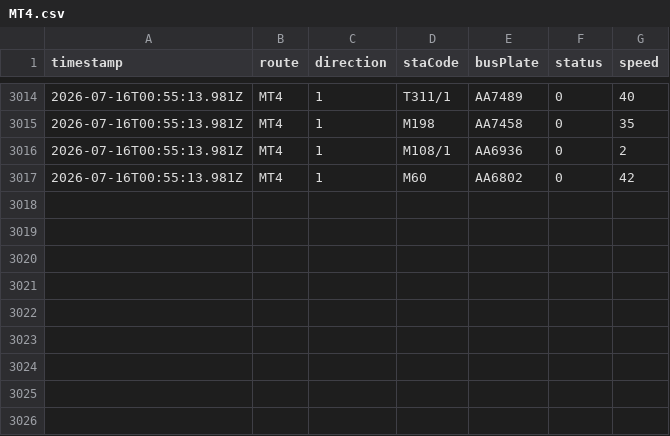
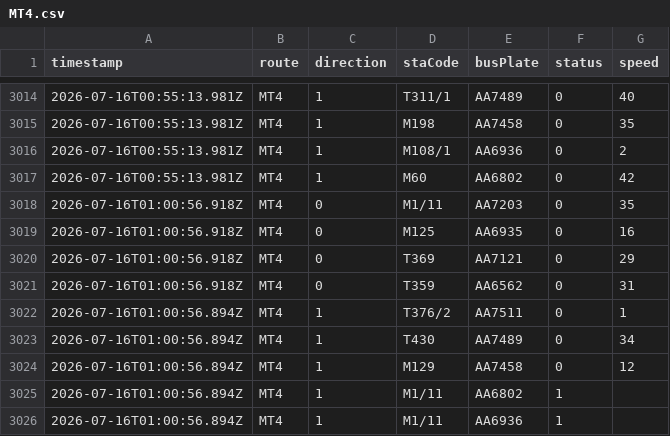
Before and after one commit to ChiHin-Lio/macau-gtfs-data, a CSV file: raw_logs/MT4.csv, drawn as a sheet; only a part is shown, gaps mark what is left out; the diff names each change by its address in the sheet, - before the commit and + after, or states it on an @@ line.

Commit message:
scraper: update MT4.csv via Cloudflare Worker

```diff
--- a/raw_logs/MT4.csv
+++ b/raw_logs/MT4.csv
+row 3018: 2026-07-16T01:00:56.918Z | MT4 | 0 | M1/11 | AA7203 | 0 | 35
+row 3019: 2026-07-16T01:00:56.918Z | MT4 | 0 | M125 | AA6935 | 0 | 16
+row 3020: 2026-07-16T01:00:56.918Z | MT4 | 0 | T369 | AA7121 | 0 | 29
+row 3021: 2026-07-16T01:00:56.918Z | MT4 | 0 | T359 | AA6562 | 0 | 31
+row 3022: 2026-07-16T01:00:56.894Z | MT4 | 1 | T376/2 | AA7511 | 0 | 1
+row 3023: 2026-07-16T01:00:56.894Z | MT4 | 1 | T430 | AA7489 | 0 | 34
+row 3024: 2026-07-16T01:00:56.894Z | MT4 | 1 | M129 | AA7458 | 0 | 12
+row 3025: 2026-07-16T01:00:56.894Z | MT4 | 1 | M1/11 | AA6802 | 1
+row 3026: 2026-07-16T01:00:56.894Z | MT4 | 1 | M1/11 | AA6936 | 1
```
